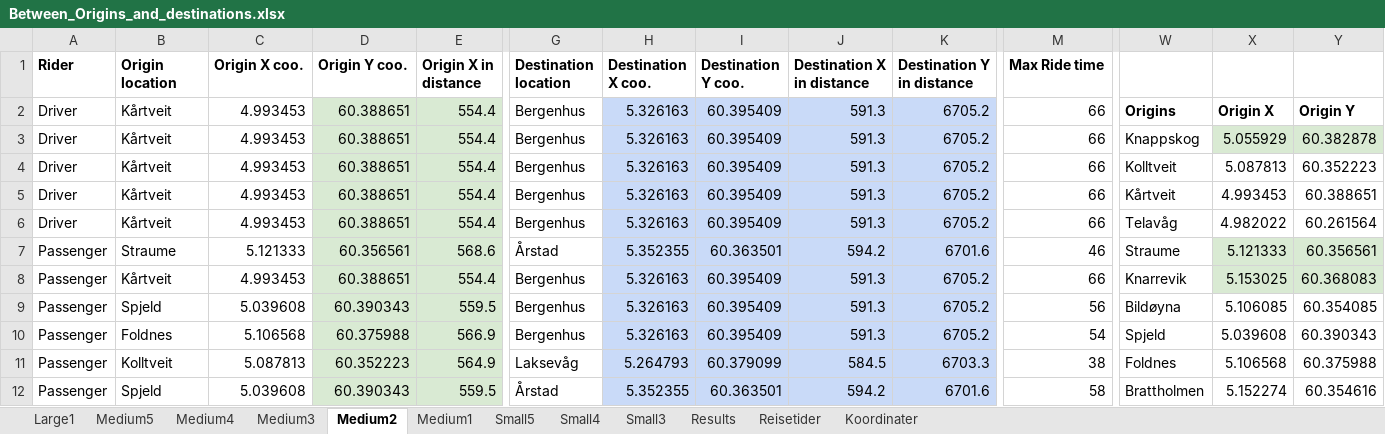
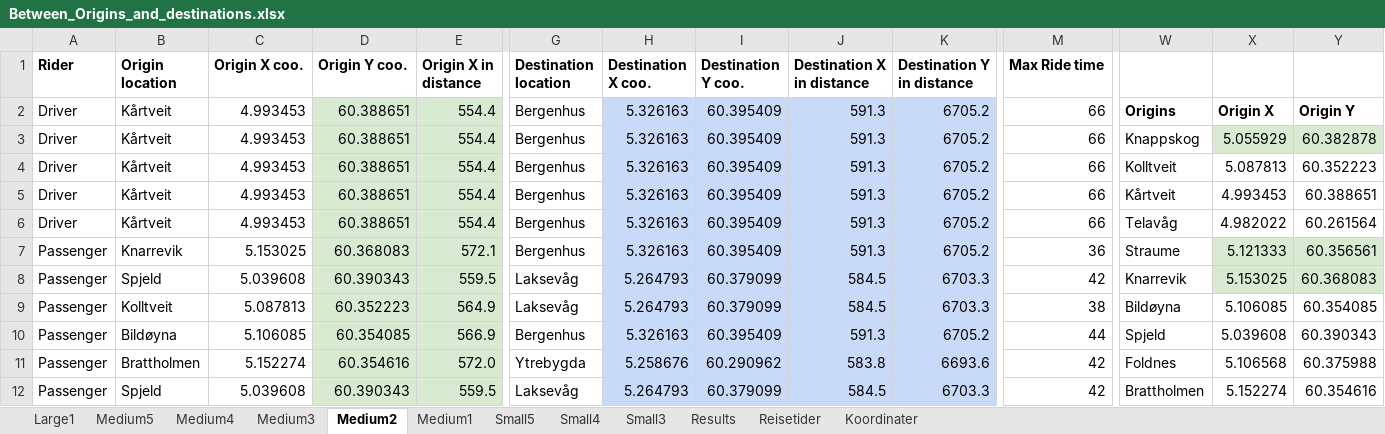
Before and after one commit to tonyyang1998/samkjoring2022, an Excel workbook: Between_Origins_and_destinations.xlsx, sheet Medium2, drawn as a sheet; only a part is shown, gaps mark what is left out; values as stored, in another font and other column widths than the file's, no borders; removed rows and columns are numbered as before the commit, all else as after; rows hold the shown columns only; the diff covers the shown part only; the diff names each change by its address in the sheet, - before the commit and + after, or states it on an @@ line.

```diff
--- a/Between_Origins_and_destinations.xlsx (sheet Medium2)
+++ b/Between_Origins_and_destinations.xlsx (sheet Medium2)
-row 7: Passenger | Straume | 5.121333 | 60.356561 | 568.6 | Årstad | 5.352355 | 60.363501 | 594.2 | 6701.6 | 46 | Straume | 5.121333 | 60.356561
-B7 (Origin location): Kårtveit
+B7 (Origin location): Knarrevik
-C7 (Origin X coo.): 4.993453
+C7 (Origin X coo.): 5.153025
-D7 (Origin Y coo.): 60.388651
+D7 (Origin Y coo.): 60.368083
-E7 (Origin X in distance): 554.4
+E7 (Origin X in distance): 572.1
-M7 (Max Ride time): 66
+M7 (Max Ride time): 36
-W7: Knarrevik
+W7: Straume
-X7: 5.153025
+X7: 5.121333
-Y7: 60.368083
+Y7: 60.356561
-G8 (Destination location): Bergenhus
+G8 (Destination location): Laksevåg
-H8 (Destination X coo.): 5.326163
+H8 (Destination X coo.): 5.264793
-I8 (Destination Y coo.): 60.395409
+I8 (Destination Y coo.): 60.379099
-J8 (Destination X in distance): 591.3
+J8 (Destination X in distance): 584.5
-K8 (Destination Y in distance): 6705.2
+K8 (Destination Y in distance): 6703.3
-M8 (Max Ride time): 56
+M8 (Max Ride time): 42
-W8: Bildøyna
+W8: Knarrevik
-X8: 5.106085
+X8: 5.153025
-X8:Y8 fill: none
+X8:Y8 fill: #D9EAD3
-Y8: 60.354085
+Y8: 60.368083
-row 10: Passenger | Foldnes | 5.106568 | 60.375988 | 566.9 | Bergenhus | 5.326163 | 60.395409 | 591.3 | 6705.2 | 54 | Spjeld | 5.039608 | 60.390343
-W9: Foldnes
+W9: Bildøyna
-X9: 5.106568
+X9: 5.106085
-Y9: 60.375988
+Y9: 60.354085
+row 10: Passenger | Bildøyna | 5.106085 | 60.354085 | 566.9 | Bergenhus | 5.326163 | 60.395409 | 591.3 | 6705.2 | 44 | Spjeld | 5.039608 | 60.390343
+row 11: Passenger | Brattholmen | 5.152274 | 60.354616 | 572.0 | Ytrebygda | 5.258676 | 60.290962 | 583.8 | 6693.6 | 42 | Foldnes | 5.106568 | 60.375988
-G12 (Destination location): Årstad
+G12 (Destination location): Laksevåg
-H12 (Destination X coo.): 5.352355
+H12 (Destination X coo.): 5.264793
-I12 (Destination Y coo.): 60.363501
+I12 (Destination Y coo.): 60.379099
-J12 (Destination X in distance): 594.2
+J12 (Destination X in distance): 584.5
-K12 (Destination Y in distance): 6701.6
+K12 (Destination Y in distance): 6703.3
-M12 (Max Ride time): 58
+M12 (Max Ride time): 42
```
Also changed, not shown: 3 added rows, 3 removed rows and 17 edited cells elsewhere in this sheet, sheet Medium5, sheet Medium4, sheet Medium3, sheet Small5, sheet Medium1, sheet Small4, 1 more sheet, formulas that keep their value, All_Origins_and_destinations.xlsx, Medium Instances 1,5/Medium4,1.5.xlsx, 4 other files.
